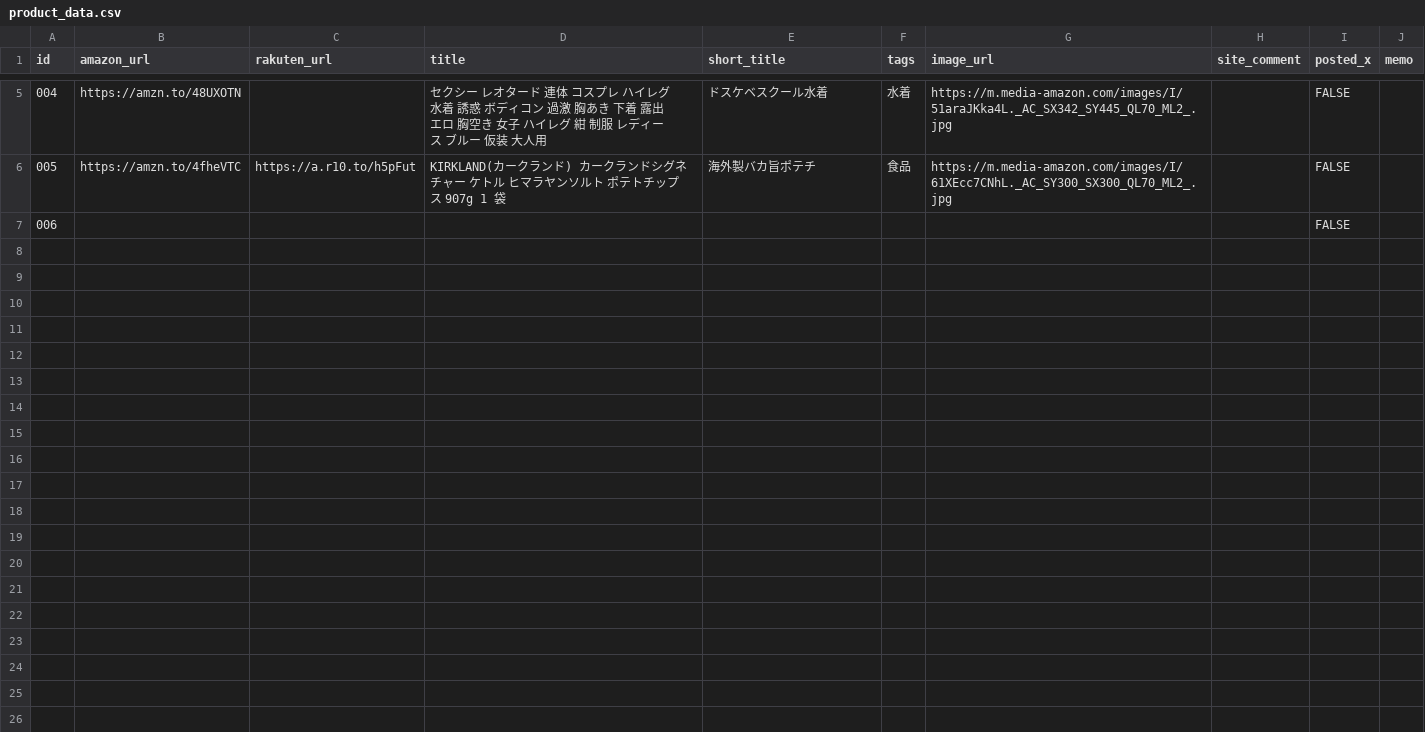
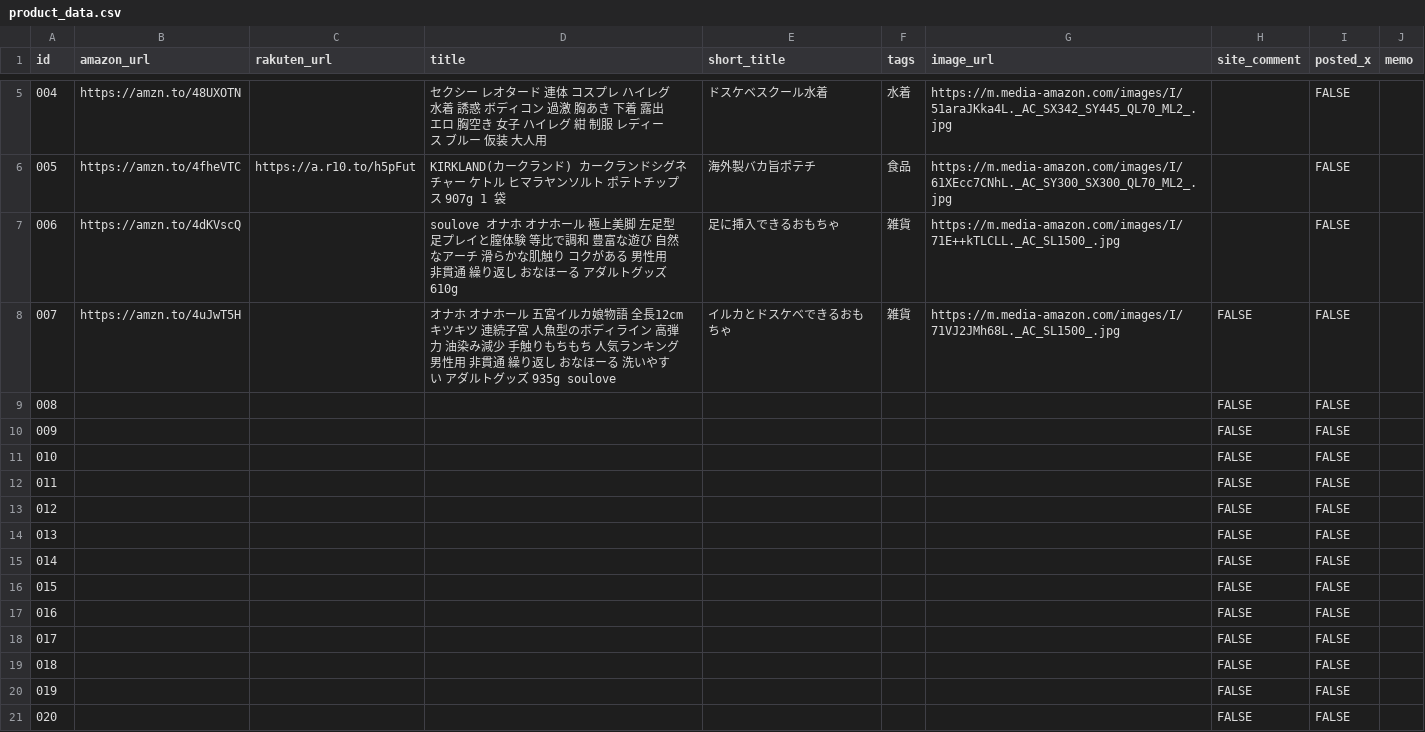
Before and after one commit to UnknownDivision/Product, a CSV file: data/product_data.csv, drawn as a sheet; only a part is shown, gaps mark what is left out.

```diff
--- a/data/product_data.csv
+++ b/data/product_data.csv
@@ -6,2 +6,16 @@
 005,https://amzn.to/4fheVTC,https://a.r10.to/h5pFut,KIRKLAND(カークランド) カークランドシグネチャー ケトル ヒマラヤンソルト ポテトチップス 907g 1 袋,海外製バカ旨ポテチ,食品,https://m.media-amazon.com/images/I/61XEcc7CNhL._AC_SY300_SX300_QL70_ML2_.jpg,,FALSE,
-006,,,,,,,,FALSE,
+006,https://amzn.to/4dKVscQ,,soulove オナホ オナホール 極上美脚 左足型 足プレイと膣体験 等比で調和 豊富な遊び 自然なアーチ 滑らかな肌触り コクがある 男性用 非貫通 繰り返し おなほーる アダルトグッズ 610g,足に挿入できるおもちゃ,雑貨,https://m.media-amazon.com/images/I/71E++kTLCLL._AC_SL1500_.jpg,,FALSE,
+007,https://amzn.to/4uJwT5H,,オナホ オナホール 五宮イルカ娘物語 全長12cm キツキツ 連続子宮 人魚型のボディライン 高弾力 油染み減少 手触りもちもち 人気ランキング 男性用 非貫通 繰り返し おなほーる 洗いやすい アダルトグッズ 935g soulove,イルカとドスケベできるおもちゃ,雑貨,https://m.media-amazon.com/images/I/71VJ2JMh68L._AC_SL1500_.jpg,FALSE,FALSE,
+008,,,,,,,FALSE,FALSE,
+009,,,,,,,FALSE,FALSE,
+010,,,,,,,FALSE,FALSE,
+011,,,,,,,FALSE,FALSE,
+012,,,,,,,FALSE,FALSE,
+013,,,,,,,FALSE,FALSE,
+014,,,,,,,FALSE,FALSE,
+015,,,,,,,FALSE,FALSE,
+016,,,,,,,FALSE,FALSE,
+017,,,,,,,FALSE,FALSE,
+018,,,,,,,FALSE,FALSE,
+019,,,,,,,FALSE,FALSE,
+020,,,,,,,FALSE,FALSE,
```
Also changed, not shown: 3 other files.
